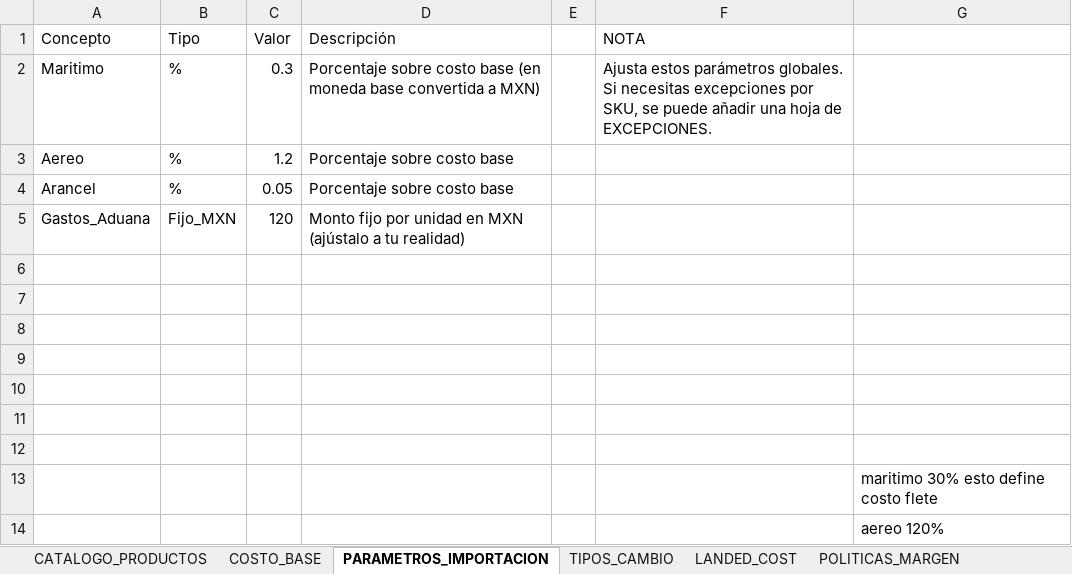
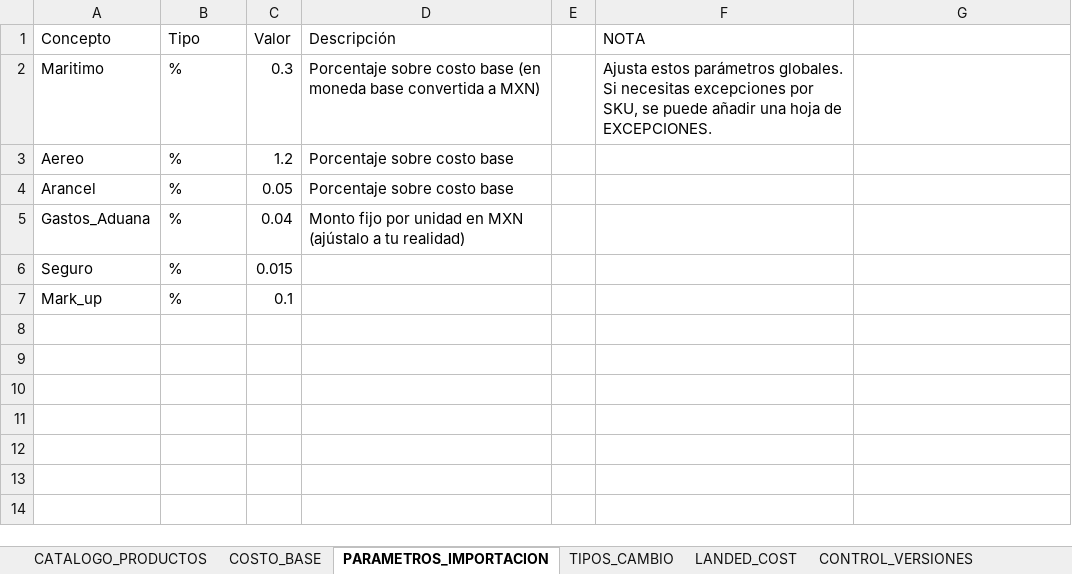
Before and after one commit to kayab23/Base_Costos_PWA, an Excel workbook: Plantilla_Pricing_Costos_Importacion.xlsx, sheet PARAMETROS_IMPORTACION, drawn as a sheet; values as stored, in another font and other column widths than the file's, no borders; table styles not drawn; removed rows and columns are numbered as before the commit, all else as after; the diff names each change by its address in the sheet, - before the commit and + after, or states it on an @@ line.

```diff
--- a/Plantilla_Pricing_Costos_Importacion.xlsx (sheet PARAMETROS_IMPORTACION)
+++ b/Plantilla_Pricing_Costos_Importacion.xlsx (sheet PARAMETROS_IMPORTACION)
-sheet tab: POLITICAS_MARGEN
-B5 (Tipo): Fijo_MXN
+B5 (Tipo): %
-C5 (Valor): 120
+C5 (Valor): 0.04
-row 6: (empty)
+row 6: Seguro | % | 0.015
-row 7: (empty)
+row 7: Mark_up | % | 0.1
-row 8: (empty)
-row 9: (empty)
-row 10: (empty)
-row 11: (empty)
-row 12: (empty)
-row 13:  |  |  |  |  |  | maritimo 30% esto define costo flete
-row 14:  |  |  |  |  |  | aereo 120%
```
Also changed, not shown: sheet LANDED_COST, sheet CATALOGO_PRODUCTOS, sheet COSTO_BASE, other sheet tabs, 3 other files.
